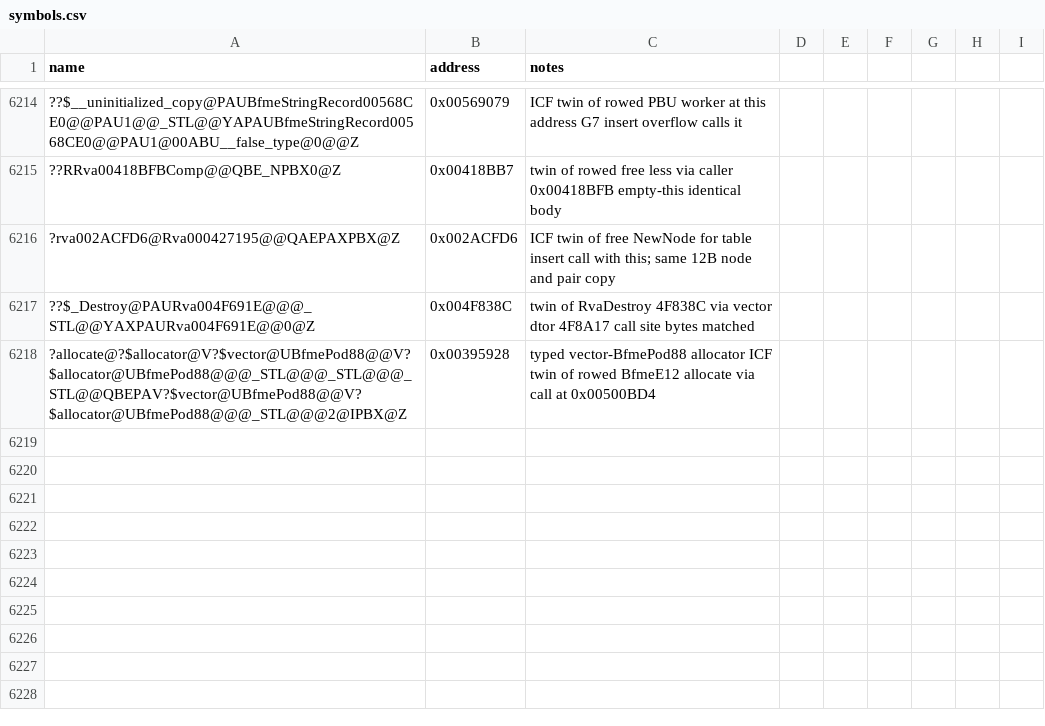
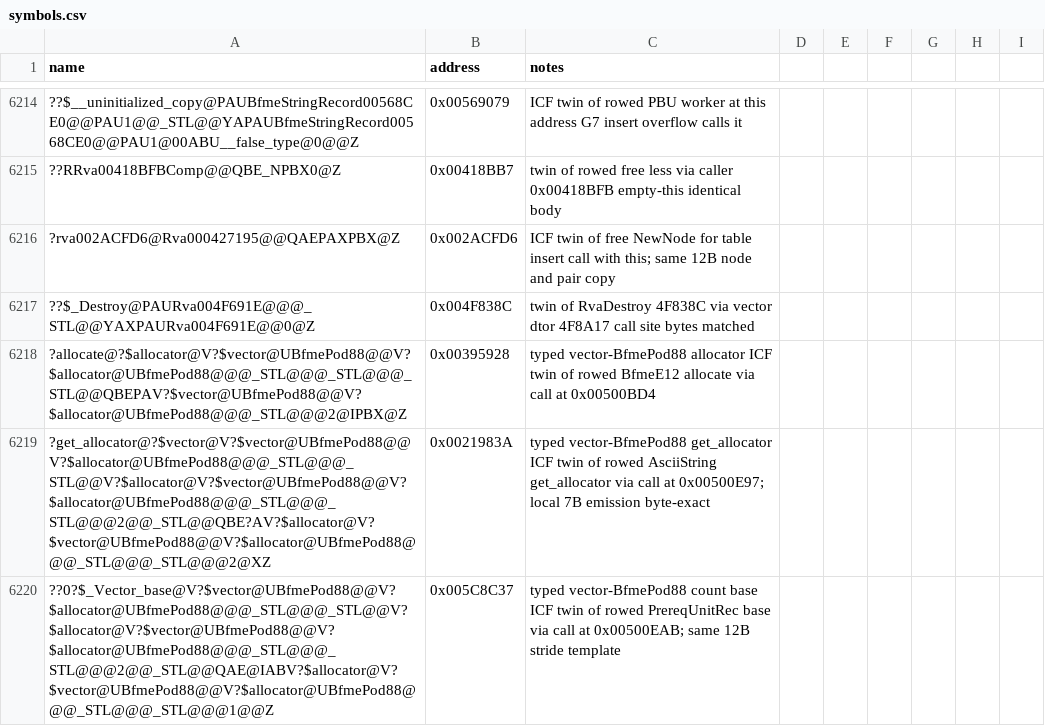
Before and after one commit to Cortys/Open-BFME-2, a CSV file: reverse/symbols.csv, drawn as a sheet; only a part is shown, gaps mark what is left out; the diff names each change by its address in the sheet, - before the commit and + after, or states it on an @@ line.

Commit message:
Recover vector copy ctor 96B @0x00500E7C via instantiation

```diff
--- a/reverse/symbols.csv
+++ b/reverse/symbols.csv
+row 6219: ?get_allocator@?$vector@V?$vector@UBfmePod88@@V?$allocator@UBfmePod88@@@_STL@@@_STL@@V?$allocator@V?$vector@UBfmePod88@@V?$allocator@UBfmePod88@@@_STL@@@_STL@@@2@@_STL@@QBE?AV?$allocator@V?$vector@UBfmePod88@@V?$allocator@UBfmePod88@@@_STL@@@_STL@@@2@XZ | 0x0021983A | typed vector-BfmePod88 get_allocator ICF twin of rowed AsciiString get_allocator via call at 0x00500E97; local 7B emission byte-exact
+row 6220: ??0?$_Vector_base@V?$vector@UBfmePod88@@V?$allocator@UBfmePod88@@@_STL@@@_STL@@V?$allocator@V?$vector@UBfmePod88@@V?$allocator@UBfmePod88@@@_STL@@@_STL@@@2@@_STL@@QAE@IABV?$allocator@V?$vector@UBfmePod88@@V?$allocator@UBfmePod88@@@_STL@@@_STL@@@1@@Z | 0x005C8C37 | typed vector-BfmePod88 count base ICF twin of rowed PrereqUnitRec base via call at 0x00500EAB; same 12B stride template
```
Also changed, not shown: 2 other files.
